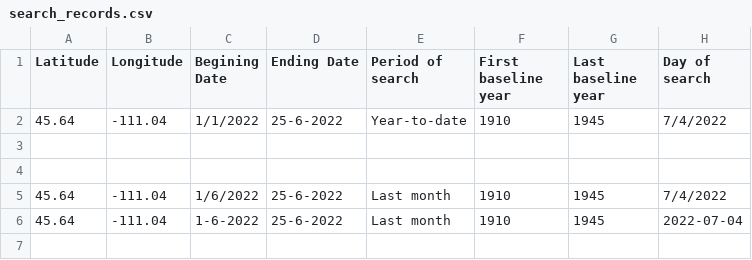
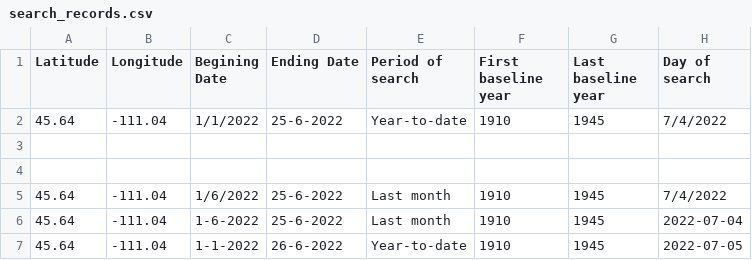
Before and after one commit to tschultz84/climate_flask, a CSV file: search_records.csv, drawn as a sheet; the diff names each change by its address in the sheet, - before the commit and + after, or states it on an @@ line.

```diff
--- a/search_records.csv
+++ b/search_records.csv
+row 7: 45.64 | -111.04 | 1-1-2022 | 26-6-2022 | Year-to-date | 1910 | 1945 | 2022-07-05
```
Also changed, not shown: 4 other files.
